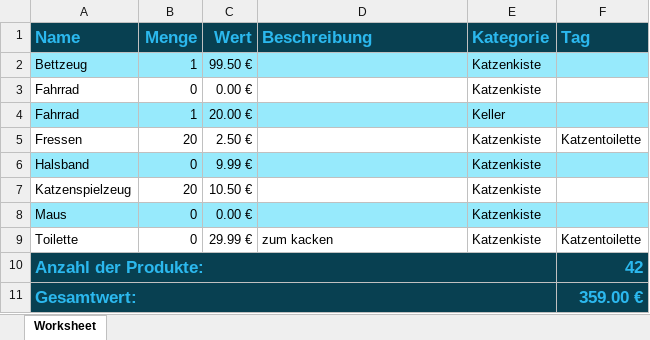
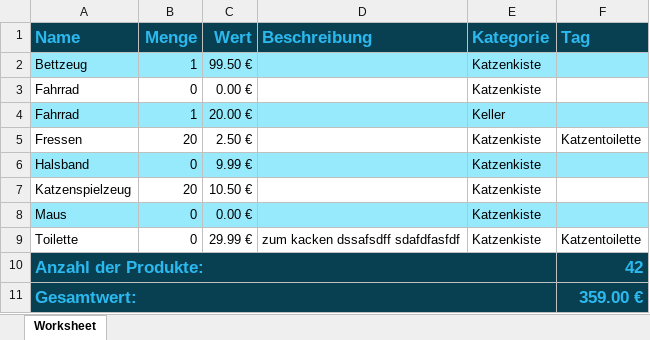
Before and after one commit to deniseS85/inventoryList, an Excel workbook: php/products.xlsx, sheet Worksheet, drawn as a sheet; values as stored, in another font and other column widths than the file's, no borders; the diff names each change by its address in the sheet, - before the commit and + after, or states it on an @@ line.

```diff
--- a/php/products.xlsx (sheet Worksheet)
+++ b/php/products.xlsx (sheet Worksheet)
-D9 (Beschreibung): zum kacken
+D9 (Beschreibung): zum kacken dssafsdff sdafdfasfdf
```
Also changed, not shown: 7 other files.
